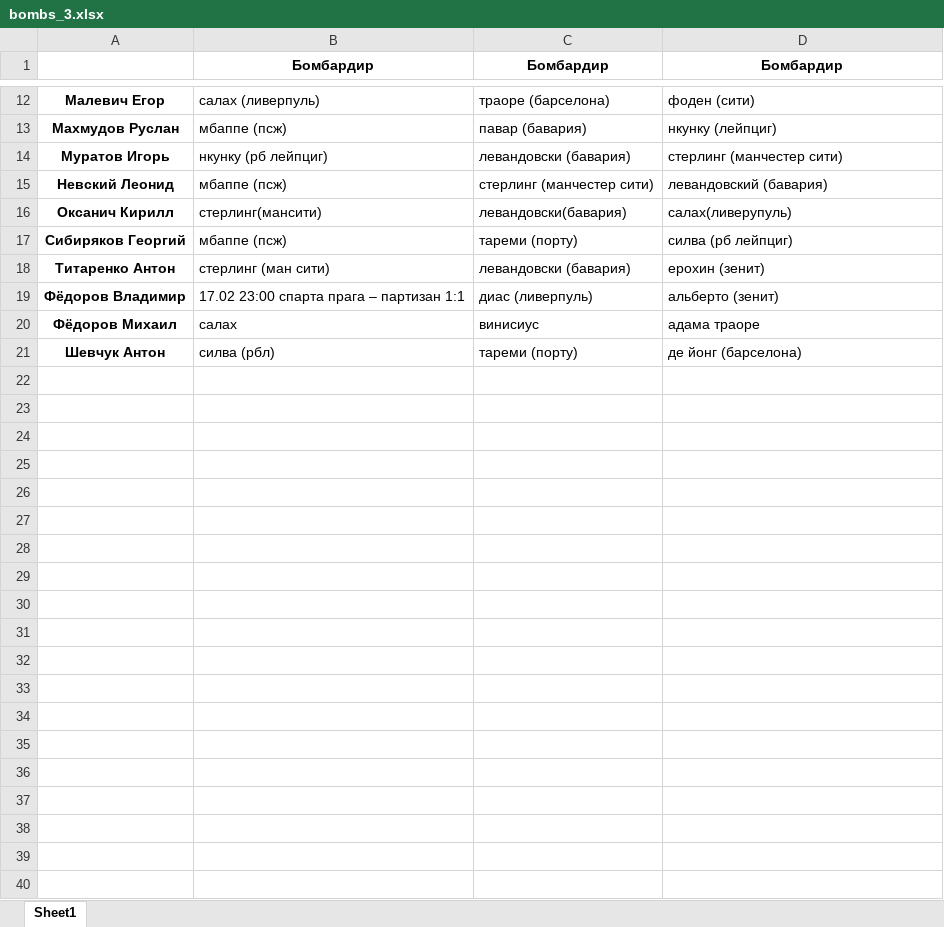
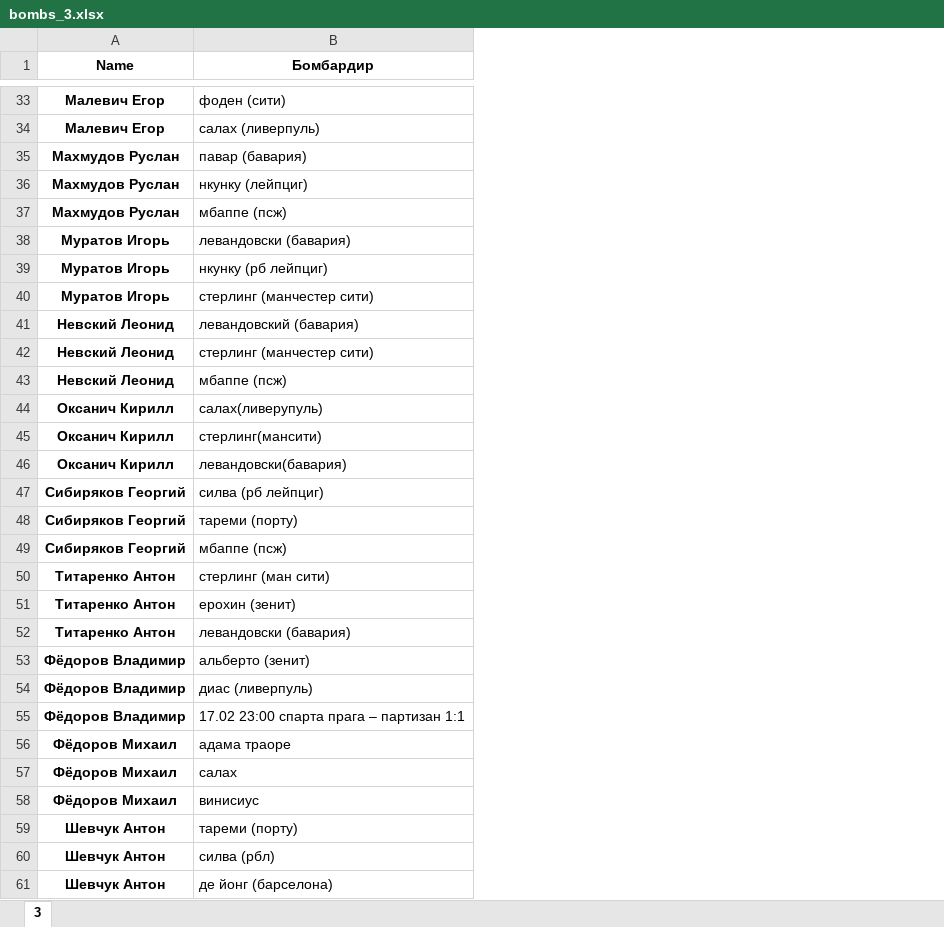
Before and after one commit to melanator/euroleague, an Excel workbook: data/bombs_3.xlsx, sheet 3, drawn as a sheet; only a part is shown, gaps mark what is left out; values as stored, in another font and other column widths than the file's, no borders; removed rows and columns are numbered as before the commit, all else as after; the diff covers the shown part only; the diff names each change by its address in the sheet, - before the commit and + after, or states it on an @@ line.

```diff
--- a/data/bombs_3.xlsx (sheet 3)
+++ b/data/bombs_3.xlsx (sheet 3)
-sheet tab: Sheet1
+sheet tab: 3
-column B (Бомбардир), rows 12-21: салах (ливерпуль) | мбаппе (псж) | нкунку (рб лейпциг) | мбаппе (псж) | стерлинг(мансити) | мбаппе (псж) | стерлинг (ман сити) | 17.02 23:00 спарта прага – партизан 1:1 | салах | силва (рбл)
-column C (Бомбардир), rows 12-21: траоре (барселона) | павар (бавария) | левандовски (бавария) | стерлинг (манчестер сити) | левандовски(бавария) | тареми (порту) | левандовски (бавария) | диас (ливерпуль) | винисиус | тареми (порту)
-A1: (empty)
+A1: Name
+row 34: Малевич Егор | салах (ливерпуль)
+row 35: Махмудов Руслан | павар (бавария)
+row 37: Махмудов Руслан | мбаппе (псж)
+row 38: Муратов Игорь | левандовски (бавария)
+row 39: Муратов Игорь | нкунку (рб лейпциг)
+row 42: Невский Леонид | стерлинг (манчестер сити)
+row 43: Невский Леонид | мбаппе (псж)
+row 45: Оксанич Кирилл | стерлинг(мансити)
+row 46: Оксанич Кирилл | левандовски(бавария)
+row 48: Сибиряков Георгий | тареми (порту)
+row 49: Сибиряков Георгий | мбаппе (псж)
+row 50: Титаренко Антон | стерлинг (ман сити)
+row 52: Титаренко Антон | левандовски (бавария)
+row 54: Фёдоров Владимир | диас (ливерпуль)
+row 55: Фёдоров Владимир | 17.02 23:00 спарта прага – партизан 1:1
+row 57: Фёдоров Михаил | салах
+row 58: Фёдоров Михаил | винисиус
+row 59: Шевчук Антон | тареми (порту)
+row 60: Шевчук Антон | силва (рбл)
```
Also changed, not shown: 21 added rows elsewhere in this sheet, data/bombs_1.xlsx, data/bombs_12.xlsx, 32 other files.
